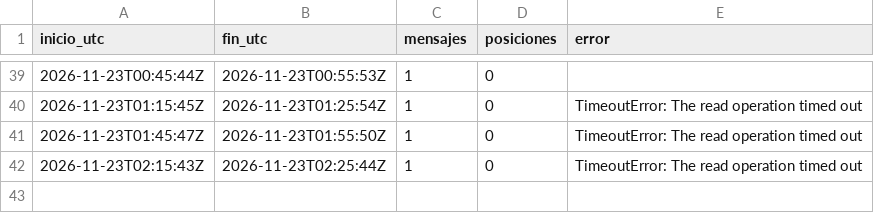
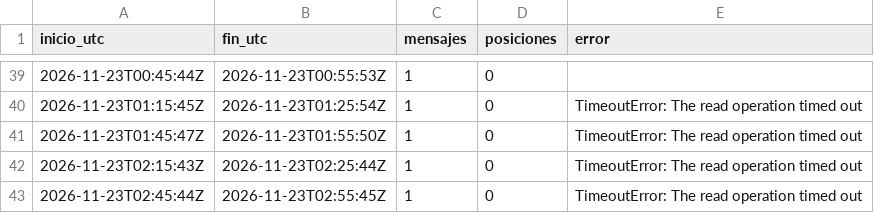
Before and after one commit to c-couto/Corredor_Austral, a CSV file: data/ais/sesiones.csv, drawn as a sheet; only a part is shown, gaps mark what is left out.

Commit message:
ais 2026-11-23T02:55Z

```diff
--- a/data/ais/sesiones.csv
+++ b/data/ais/sesiones.csv
@@ -42 +42,2 @@ inicio_utc,fin_utc,mensajes,posiciones,error
 2026-11-23T02:15:43Z,2026-11-23T02:25:44Z,1,0,TimeoutError: The read operation timed out
+2026-11-23T02:45:44Z,2026-11-23T02:55:45Z,1,0,TimeoutError: The read operation timed out
```
